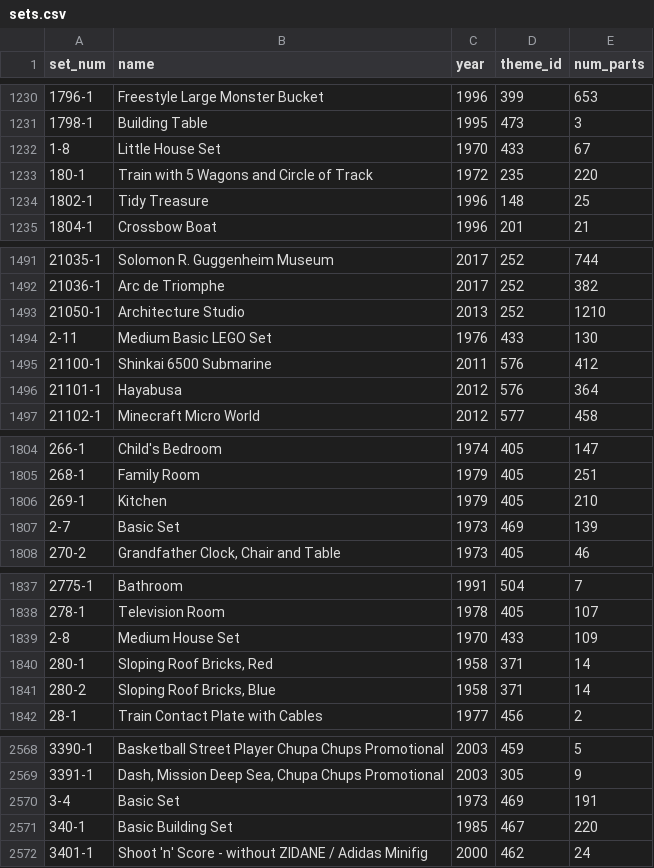
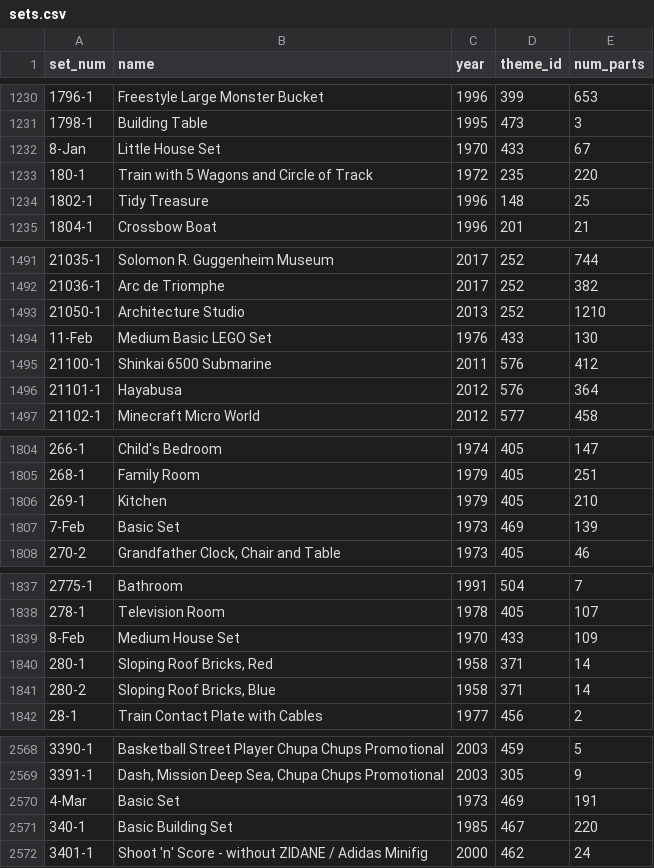
Before and after one commit to anjanakethineni/exploring_legos_dataset, a CSV file: sets.csv, drawn as a sheet; only a part is shown, gaps mark what is left out; the diff covers the shown part only.

```diff
--- a/sets.csv
+++ b/sets.csv
@@ -1231,3 +1231,3 @@ set_num,name,year,theme_id,num_parts
 1798-1,Building Table,1995,473,3
-1-8,Little House Set,1970,433,67
+8-Jan,Little House Set,1970,433,67
 180-1,Train with 5 Wagons and Circle of Track,1972,235,220
@@ -1493,3 +1493,3 @@ set_num,name,year,theme_id,num_parts
 21050-1,Architecture Studio,2013,252,1210
-2-11,Medium Basic LEGO Set,1976,433,130
+11-Feb,Medium Basic LEGO Set,1976,433,130
 21100-1,Shinkai 6500 Submarine,2011,576,412
@@ -1806,3 +1806,3 @@ set_num,name,year,theme_id,num_parts
 269-1,Kitchen,1979,405,210
-2-7,Basic Set,1973,469,139
+7-Feb,Basic Set,1973,469,139
 270-2,"Grandfather Clock, Chair and Table",1973,405,46
@@ -1838,3 +1838,3 @@ set_num,name,year,theme_id,num_parts
 278-1,Television Room,1978,405,107
-2-8,Medium House Set,1970,433,109
+8-Feb,Medium House Set,1970,433,109
 280-1,"Sloping Roof Bricks, Red",1958,371,14
@@ -2569,3 +2569,3 @@ set_num,name,year,theme_id,num_parts
 3391-1,"Dash, Mission Deep Sea, Chupa Chups Promotional",2003,305,9
-3-4,Basic Set,1973,469,191
+4-Mar,Basic Set,1973,469,191
 340-1,Basic Building Set,1985,467,220
```
Also changed, not shown: 28 edited cells elsewhere in this file.
